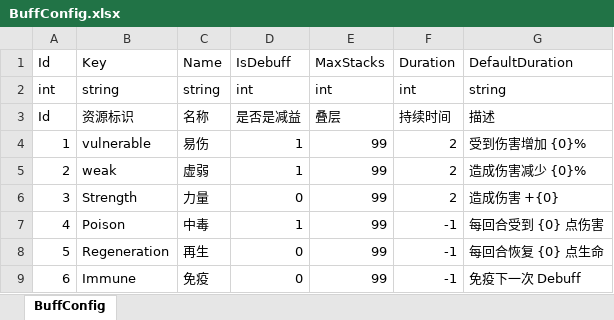
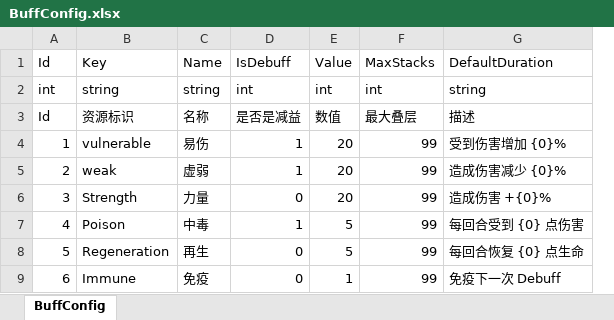
Before and after one commit to koto233/Unity-Roguelike-Deckbuilder, an Excel workbook: Roguelike-Deckbuilder/Assets/Config/Excel/BuffConfig.xlsx, sheet BuffConfig, drawn as a sheet; values as stored, in another font and other column widths than the file's, no borders; removed rows and columns are numbered as before the commit, all else as after; the diff names each change by its address in the sheet, - before the commit and + after, or states it on an @@ line.

```diff
--- a/Roguelike-Deckbuilder/Assets/Config/Excel/BuffConfig.xlsx (sheet BuffConfig)
+++ b/Roguelike-Deckbuilder/Assets/Config/Excel/BuffConfig.xlsx (sheet BuffConfig)
+column E, rows 1-9: Value | int | 数值 | 20 | 20 | 20 | 5 | 5 | 1
-column F, rows 1-9: Duration | int | 持续时间 | 2 | 2 | 2 | -1 | -1 | -1
-F3: 叠层
+F3: 最大叠层
-G6: 造成伤害 +{0}
+G6: 造成伤害 +{0}%
```
Also changed, not shown: Roguelike-Deckbuilder/Assets/Config/Excel/CardConfig.xlsx, Roguelike-Deckbuilder/Assets/Config/Excel/CardEffects.xlsx, 16 other files.
